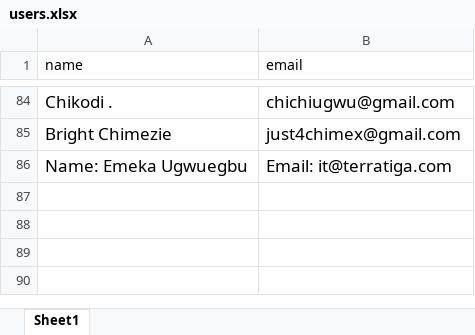
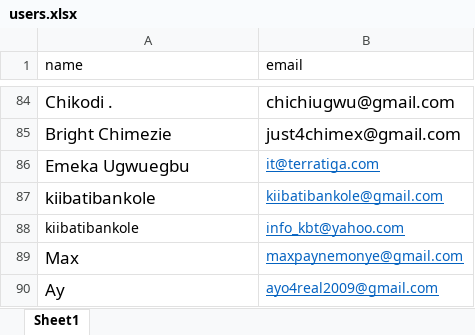
Before and after one commit to wahabtaofeeqo/twc-mtn, an Excel workbook: storage/users.xlsx, sheet Sheet1, drawn as a sheet; only a part is shown, gaps mark what is left out; values as stored, in another font and other column widths than the file's, no borders; removed rows and columns are numbered as before the commit, all else as after; the diff names each change by its address in the sheet, - before the commit and + after, or states it on an @@ line.

```diff
--- a/storage/users.xlsx (sheet Sheet1)
+++ b/storage/users.xlsx (sheet Sheet1)
-row 86: Name: Emeka Ugwuegbu | Email: it@terratiga.com
+row 86: Emeka Ugwuegbu | it@terratiga.com
+row 87: kiibatibankole | kiibatibankole@gmail.com
+row 88: kiibatibankole | info_kbt@yahoo.com
+row 89: Max | maxpaynemonye@gmail.com
+row 90: Ay | ayo4real2009@gmail.com
```
Also changed, not shown: 3 other files.
